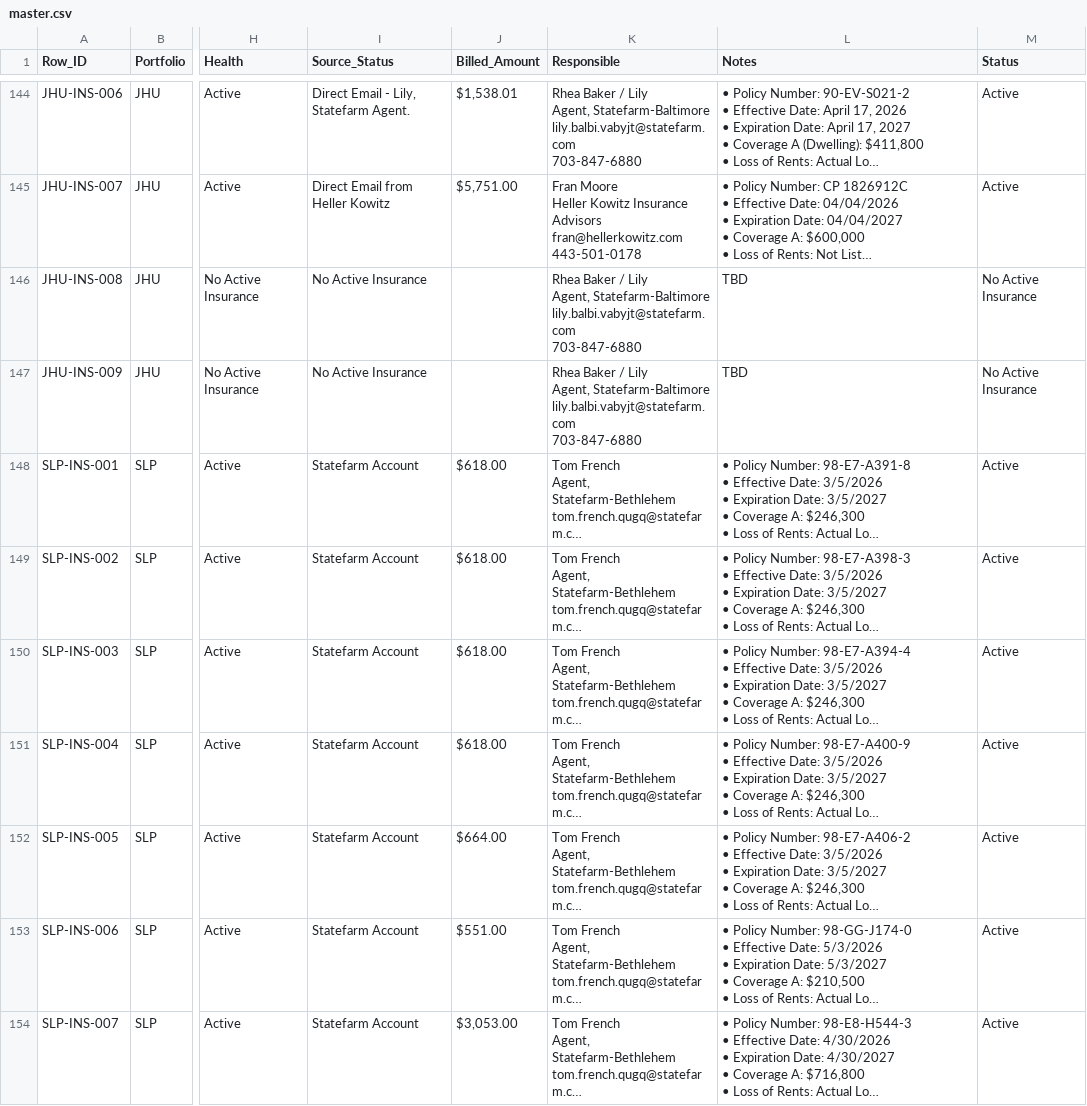
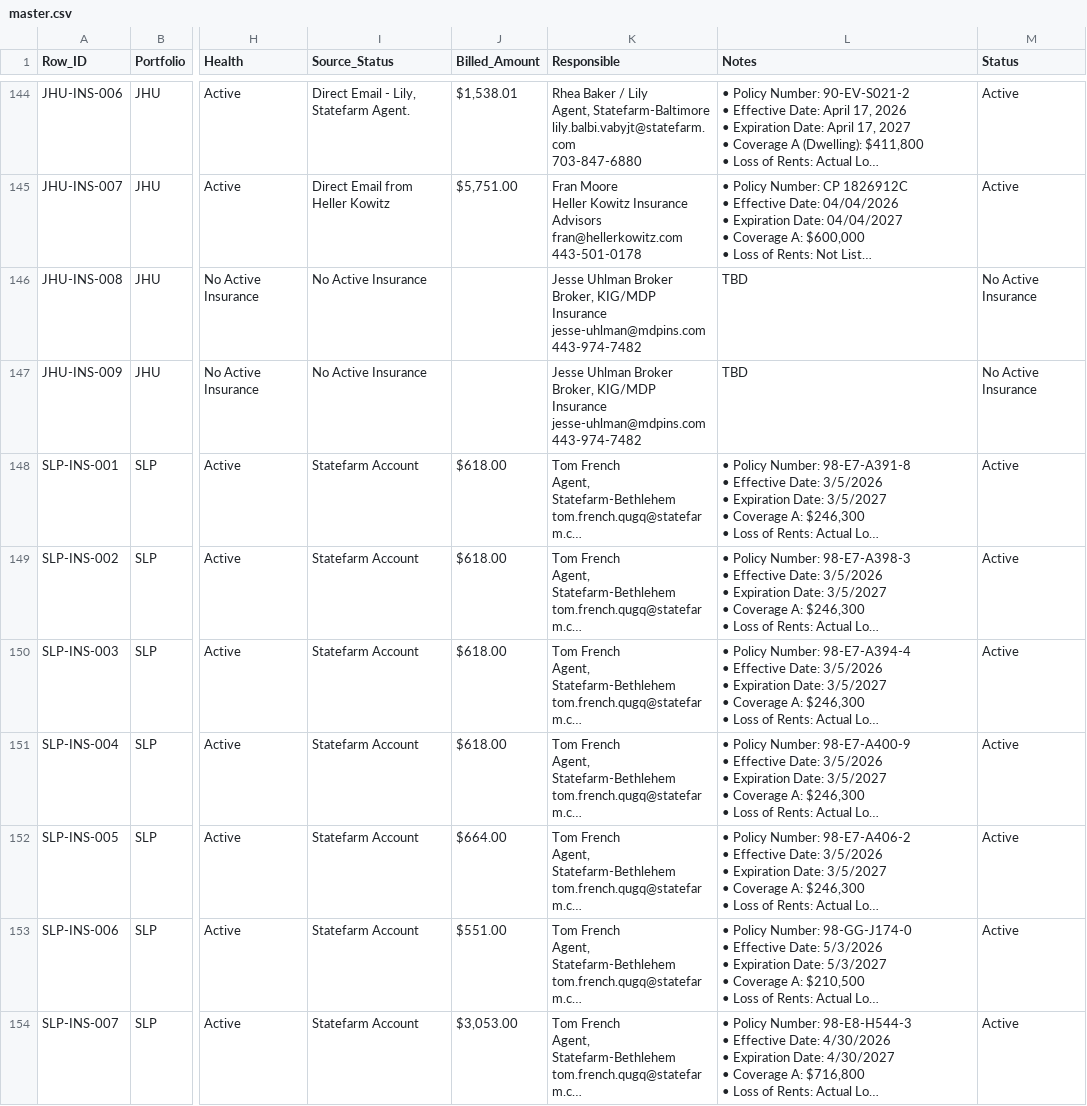
Before and after one commit to Maya-Blakeworth/blakeworth-compliance, a CSV file: data/master.csv, drawn as a sheet; only a part is shown, gaps mark what is left out; long unchanged cells end in …; ↵ is a line break in a cell; the diff names each change by its address in the sheet, - before the commit and + after, or states it on an @@ line.

```diff
--- a/data/master.csv
+++ b/data/master.csv
-K146:K147 (Responsible): Rhea Baker / Lily ↵ Agent, Statefarm-Baltimore ↵ lily.balbi.vabyjt@statefarm.com ↵ 703-847-6880
+K146:K147 (Responsible): Jesse Uhlman Broker ↵ Broker, KIG/MDP Insurance ↵ jesse-uhlman@mdpins.com ↵ 443-974-7482
```
